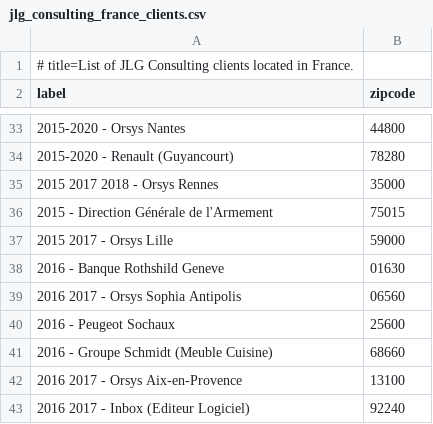
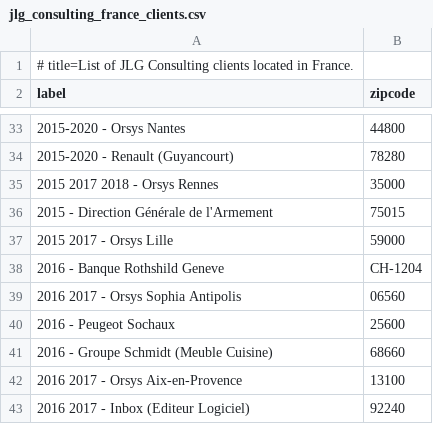
Before and after one commit to jlguenego/france-dataviz, a CSV file: front/src/assets/jlg_consulting_france_clients.csv, drawn as a sheet; only a part is shown, gaps mark what is left out.

```diff
--- a/front/src/assets/jlg_consulting_france_clients.csv
+++ b/front/src/assets/jlg_consulting_france_clients.csv
@@ -37,3 +37,3 @@ label,zipcode
 2015 2017 - Orsys Lille,59000
-2016 - Banque Rothshild Geneve,01630
+2016 - Banque Rothshild Geneve,CH-1204
 2016 2017 - Orsys Sophia Antipolis,06560
```
Also changed, not shown: 3 other files.
